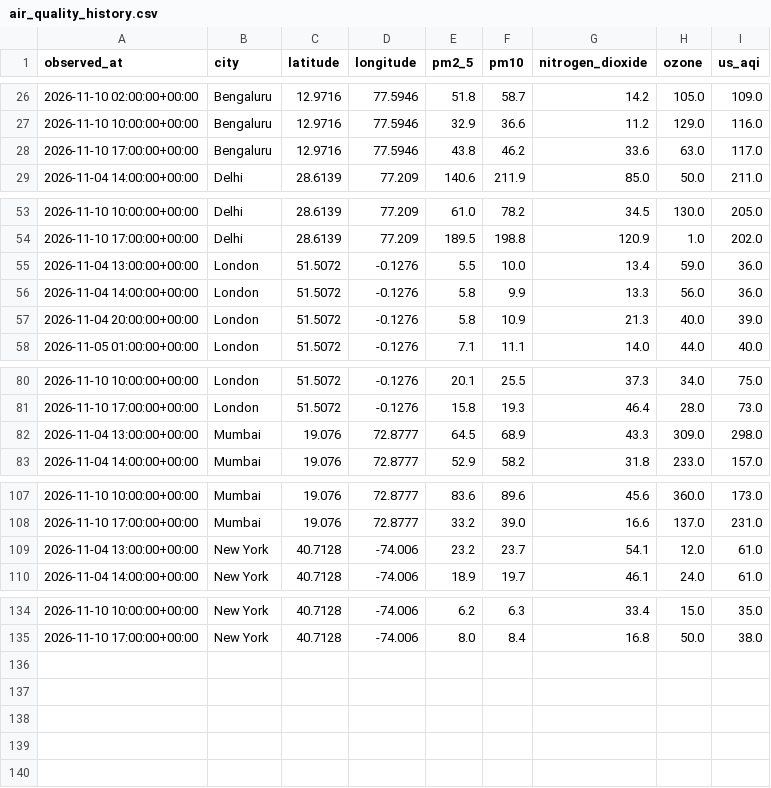
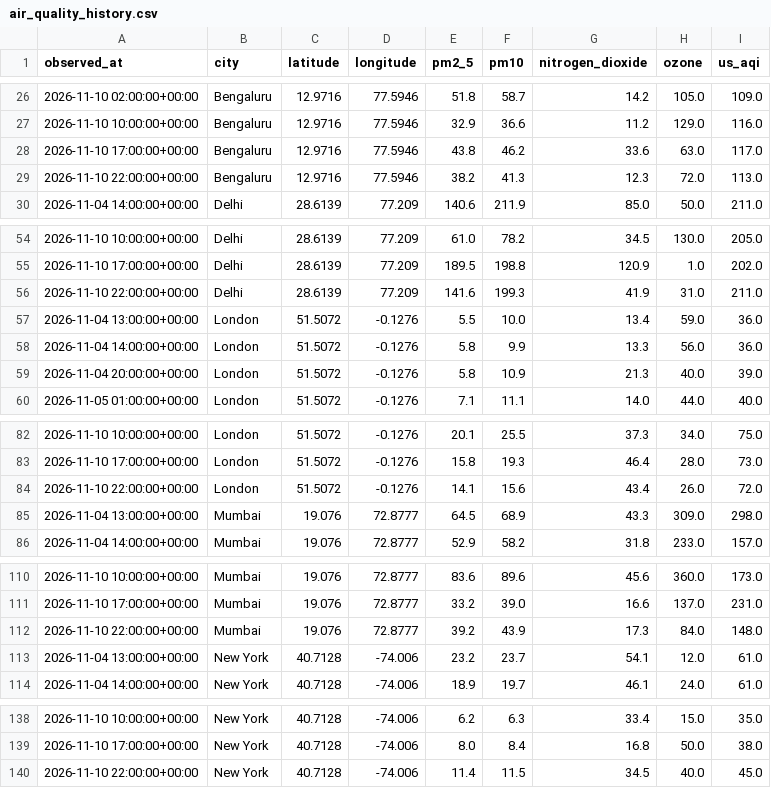
Before and after one commit to amokshagna/big-data-visualization-project, a CSV file: data/air_quality_history.csv, drawn as a sheet; only a part is shown, gaps mark what is left out.

Commit message:
Update live air quality history

```diff
--- a/data/air_quality_history.csv
+++ b/data/air_quality_history.csv
@@ -28,2 +28,3 @@ observed_at,city,latitude,longitude,pm2_5,pm10,nitrogen_dioxide,ozone,us_aqi
 2026-11-10 17:00:00+00:00,Bengaluru,12.9716,77.5946,43.8,46.2,33.6,63.0,117.0
+2026-11-10 22:00:00+00:00,Bengaluru,12.9716,77.5946,38.2,41.3,12.3,72.0,113.0
 2026-11-04 14:00:00+00:00,Delhi,28.6139,77.209,140.6,211.9,85.0,50.0,211.0
@@ -54,2 +55,3 @@ observed_at,city,latitude,longitude,pm2_5,pm10,nitrogen_dioxide,ozone,us_aqi
 2026-11-10 17:00:00+00:00,Delhi,28.6139,77.209,189.5,198.8,120.9,1.0,202.0
+2026-11-10 22:00:00+00:00,Delhi,28.6139,77.209,141.6,199.3,41.9,31.0,211.0
 2026-11-04 13:00:00+00:00,London,51.5072,-0.1276,5.5,10.0,13.4,59.0,36.0
@@ -81,2 +83,3 @@ observed_at,city,latitude,longitude,pm2_5,pm10,nitrogen_dioxide,ozone,us_aqi
 2026-11-10 17:00:00+00:00,London,51.5072,-0.1276,15.8,19.3,46.4,28.0,73.0
+2026-11-10 22:00:00+00:00,London,51.5072,-0.1276,14.1,15.6,43.4,26.0,72.0
 2026-11-04 13:00:00+00:00,Mumbai,19.076,72.8777,64.5,68.9,43.3,309.0,298.0
@@ -108,2 +111,3 @@ observed_at,city,latitude,longitude,pm2_5,pm10,nitrogen_dioxide,ozone,us_aqi
 2026-11-10 17:00:00+00:00,Mumbai,19.076,72.8777,33.2,39.0,16.6,137.0,231.0
+2026-11-10 22:00:00+00:00,Mumbai,19.076,72.8777,39.2,43.9,17.3,84.0,148.0
 2026-11-04 13:00:00+00:00,New York,40.7128,-74.006,23.2,23.7,54.1,12.0,61.0
@@ -135 +139,2 @@ observed_at,city,latitude,longitude,pm2_5,pm10,nitrogen_dioxide,ozone,us_aqi
 2026-11-10 17:00:00+00:00,New York,40.7128,-74.006,8.0,8.4,16.8,50.0,38.0
+2026-11-10 22:00:00+00:00,New York,40.7128,-74.006,11.4,11.5,34.5,40.0,45.0
```
